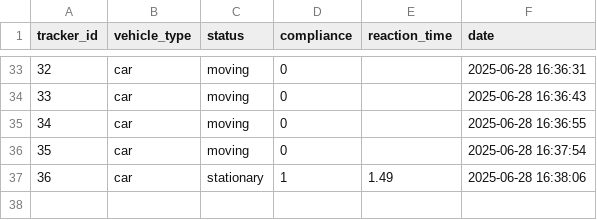
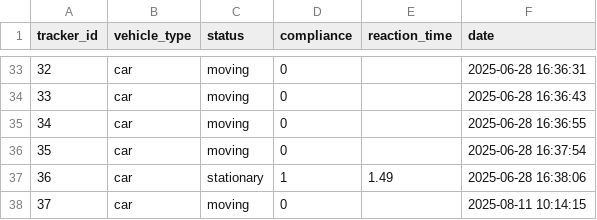
Before and after one commit to sasindudilshanranwadana/SynerX, a CSV file: backend/data/tracking_results.csv, drawn as a sheet; only a part is shown, gaps mark what is left out.

Commit message:
chore: update package.json script name, modify file paths in license_plate_blur.py, and add new entries to tracking_results.csv and vehicle_count.csv

```diff
--- a/backend/data/tracking_results.csv
+++ b/backend/data/tracking_results.csv
@@ -37 +37,2 @@ tracker_id,vehicle_type,status,compliance,reaction_time,date
 36,car,stationary,1,1.49,2025-06-28 16:38:06
+37,car,moving,0,,2025-08-11 10:14:15
```
Also changed, not shown: 8 other files.
